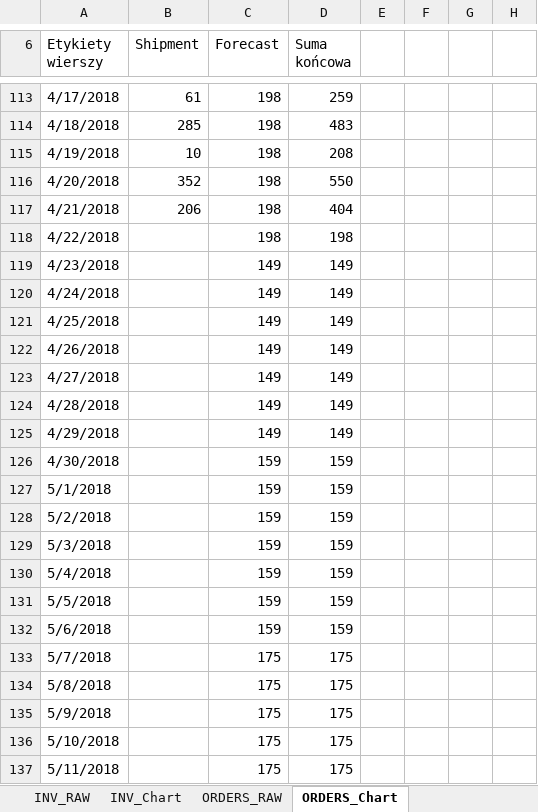
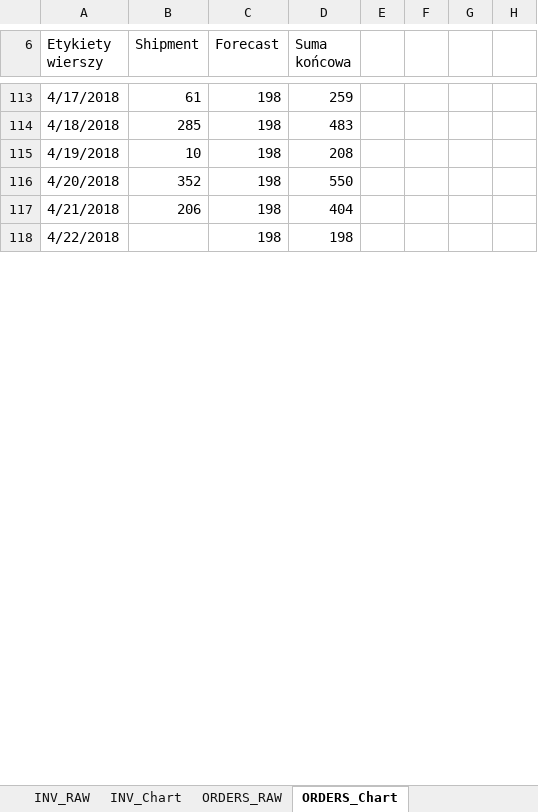
Before and after one commit to krzychuz/ReplenishMe, an Excel workbook: output_data/Summary_scenario_1_2.xlsx, sheet ORDERS_Chart, drawn as a sheet; only a part is shown, gaps mark what is left out; values as stored, in another font and other column widths than the file's, no borders; charts and pictures not drawn; the diff covers the shown part only; the diff names each change by its address in the sheet, - before the commit and + after, or states it on an @@ line.

```diff
--- a/output_data/Summary_scenario_1_2.xlsx (sheet ORDERS_Chart)
+++ b/output_data/Summary_scenario_1_2.xlsx (sheet ORDERS_Chart)
-row 119: 4/23/2018 |  | 149 | 149
-row 120: 4/24/2018 |  | 149 | 149
-row 121: 4/25/2018 |  | 149 | 149
-row 122: 4/26/2018 |  | 149 | 149
-row 123: 4/27/2018 |  | 149 | 149
-row 124: 4/28/2018 |  | 149 | 149
-row 125: 4/29/2018 |  | 149 | 149
-row 126: 4/30/2018 |  | 159 | 159
-row 127: 5/1/2018 |  | 159 | 159
-row 128: 5/2/2018 |  | 159 | 159
-row 129: 5/3/2018 |  | 159 | 159
-row 130: 5/4/2018 |  | 159 | 159
-row 131: 5/5/2018 |  | 159 | 159
-row 132: 5/6/2018 |  | 159 | 159
-row 133: 5/7/2018 |  | 175 | 175
-row 134: 5/8/2018 |  | 175 | 175
-row 135: 5/9/2018 |  | 175 | 175
-row 136: 5/10/2018 |  | 175 | 175
-row 137: 5/11/2018 |  | 175 | 175
```
Also changed, not shown: 51 removed rows, 4 edited cells and cell formats elsewhere in this sheet, sheet INV_Chart, charts or pictures, output_data/Summary_scenario_2_1.xlsx, output_data/Summary_scenario_3_1.xlsx, 7 other files.
